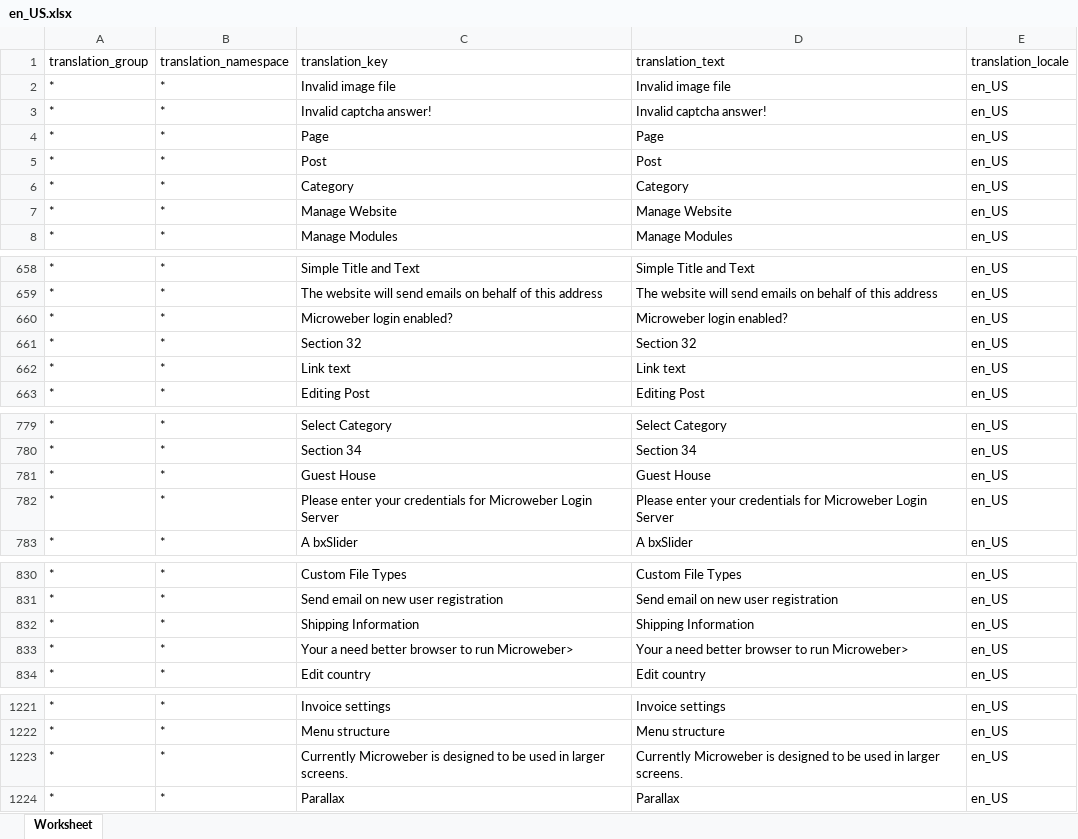
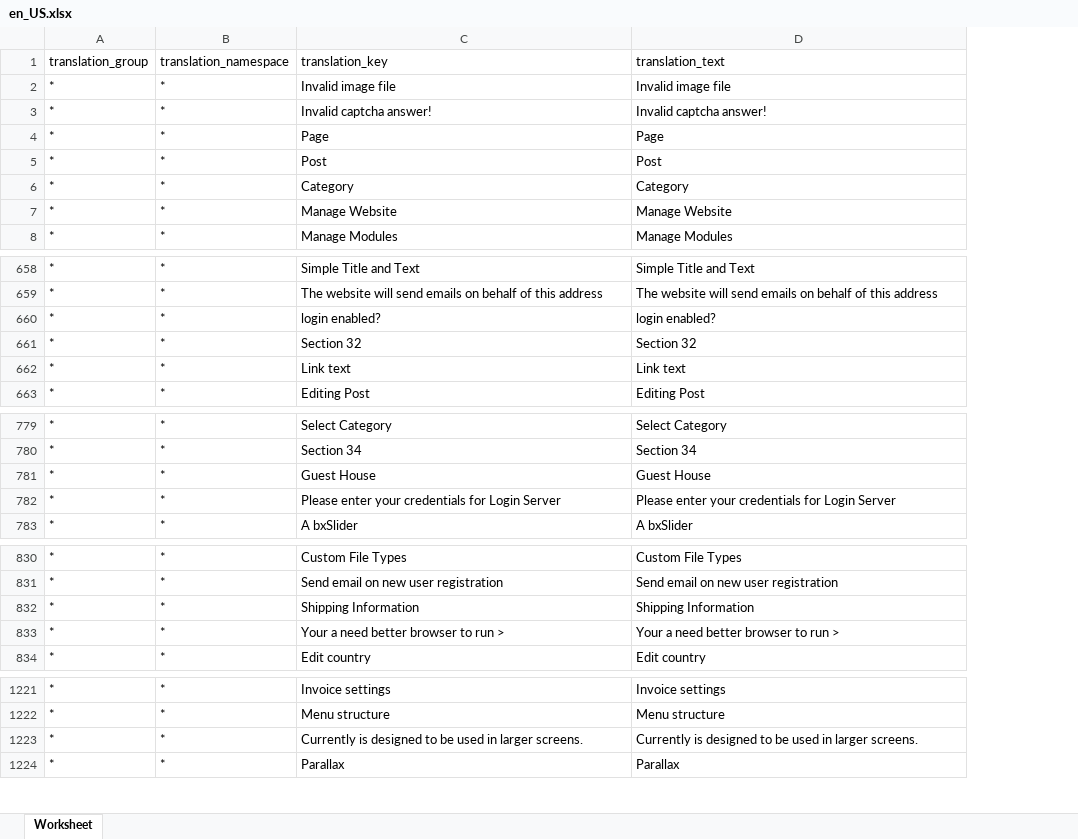
Before and after one commit to microweber/microweber, an Excel workbook: src/MicroweberPackages/Translation/resources/lang_xlsx/en_US.xlsx, sheet Worksheet, drawn as a sheet; only a part is shown, gaps mark what is left out; values as stored, in another font and other column widths than the file's, no borders; the diff covers the shown part only; the diff names each change by its address in the sheet, - before the commit and + after, or states it on an @@ line.

```diff
--- a/src/MicroweberPackages/Translation/resources/lang_xlsx/en_US.xlsx (sheet Worksheet)
+++ b/src/MicroweberPackages/Translation/resources/lang_xlsx/en_US.xlsx (sheet Worksheet)
-column E (translation_locale), rows 2-8: all en_US; rows 658-663: all en_US; rows 779-783: all en_US; rows 830-834: all en_US; rows 1221-1224: all en_US
-C660 (translation_key): Microweber login enabled?
+C660 (translation_key): login enabled?
-D660 (translation_text): Microweber login enabled?
+D660 (translation_text): login enabled?
-C782 (translation_key): …credentials for Microweber Login Server
+C782 (translation_key): …credentials for Login Server
-D782 (translation_text): …credentials for Microweber Login Server
+D782 (translation_text): …credentials for Login Server
-C833 (translation_key): Your a need better browser to run Microweber>
+C833 (translation_key): Your a need better browser to run >
-D833 (translation_text): Your a need better browser to run Microweber>
+D833 (translation_text): Your a need better browser to run >
-C1223 (translation_key): Currently Microweber is designed…
+C1223 (translation_key): Currently is designed…
-D1223 (translation_text): Currently Microweber is designed…
+D1223 (translation_text): Currently is designed…
```
Also changed, not shown: 16 edited cells elsewhere in this sheet, src/MicroweberPackages/Translation/resources/lang_xlsx/bg_BG.xlsx, src/MicroweberPackages/Translation/resources/lang_xlsx/hr_HR.xlsx, 32 other files.
